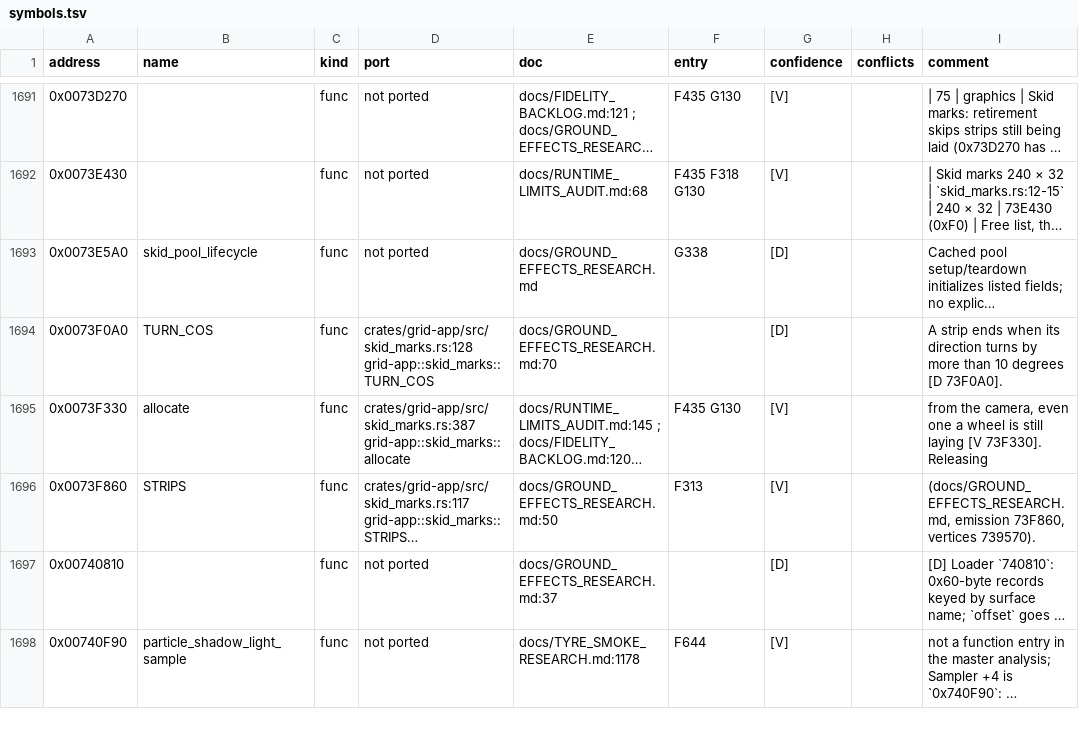
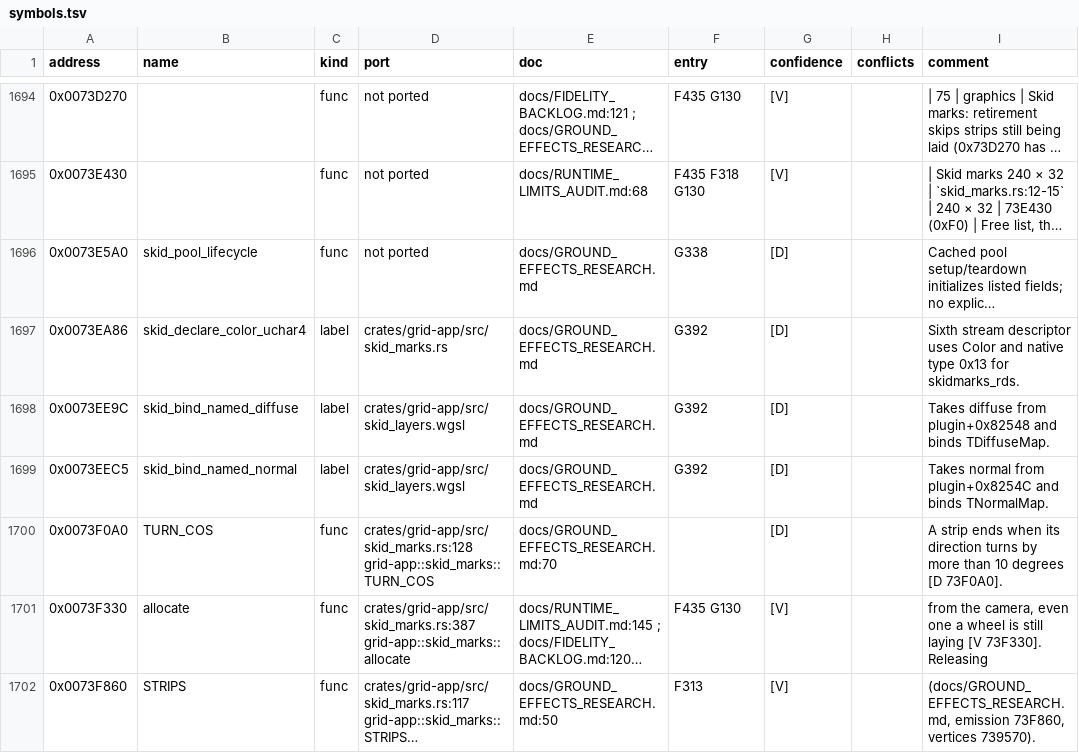
Before and after one commit to PipeKnight/drig-race-driver, a TSV file: docs/re/symbols.tsv, drawn as a sheet; only a part is shown, gaps mark what is left out; the shorter side is filled out with more unchanged rows; long unchanged cells end in …; the diff covers the shown part only; the diff names each change by its address in the sheet, - before the commit and + after, or states it on an @@ line.

Commit message:
Use source normal maps for skid marks (G392)

```diff
--- a/docs/re/symbols.tsv
+++ b/docs/re/symbols.tsv
+row 1697: 0x0073EA86 | skid_declare_color_uchar4 | label | crates/grid-app/src/skid_marks.rs | docs/GROUND_EFFECTS_RESEARCH.md | G392 | [D] |  | Sixth stream descriptor uses Color and native type 0x13 for skidmarks_rds.
+row 1698: 0x0073EE9C | skid_bind_named_diffuse | label | crates/grid-app/src/skid_layers.wgsl | docs/GROUND_EFFECTS_RESEARCH.md | G392 | [D] |  | Takes diffuse from plugin+0x82548 and binds TDiffuseMap.
+row 1699: 0x0073EEC5 | skid_bind_named_normal | label | crates/grid-app/src/skid_layers.wgsl | docs/GROUND_EFFECTS_RESEARCH.md | G392 | [D] |  | Takes normal from plugin+0x8254C and binds TNormalMap.
```
Also changed, not shown: 5 added rows elsewhere in this file, 7 other files.
